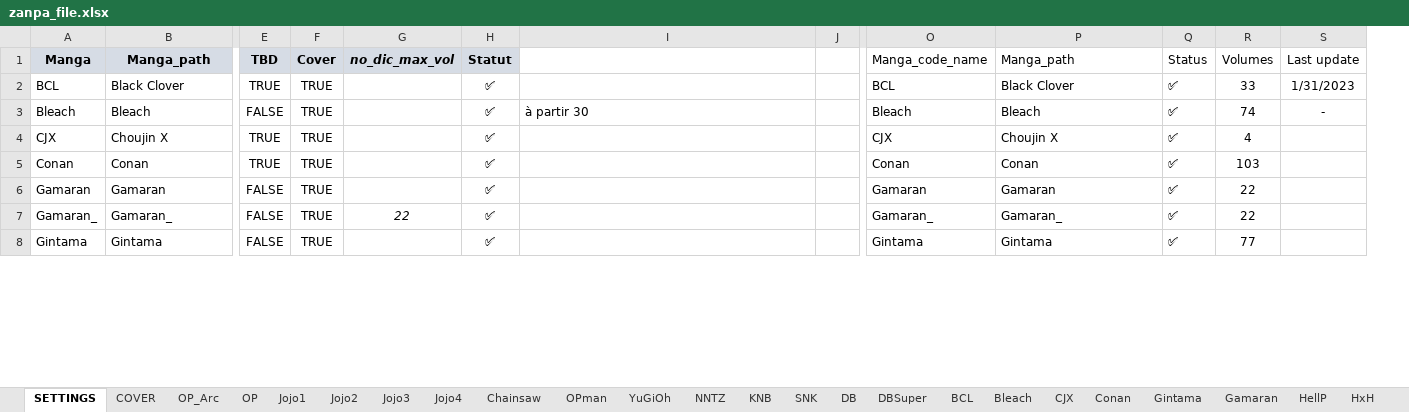
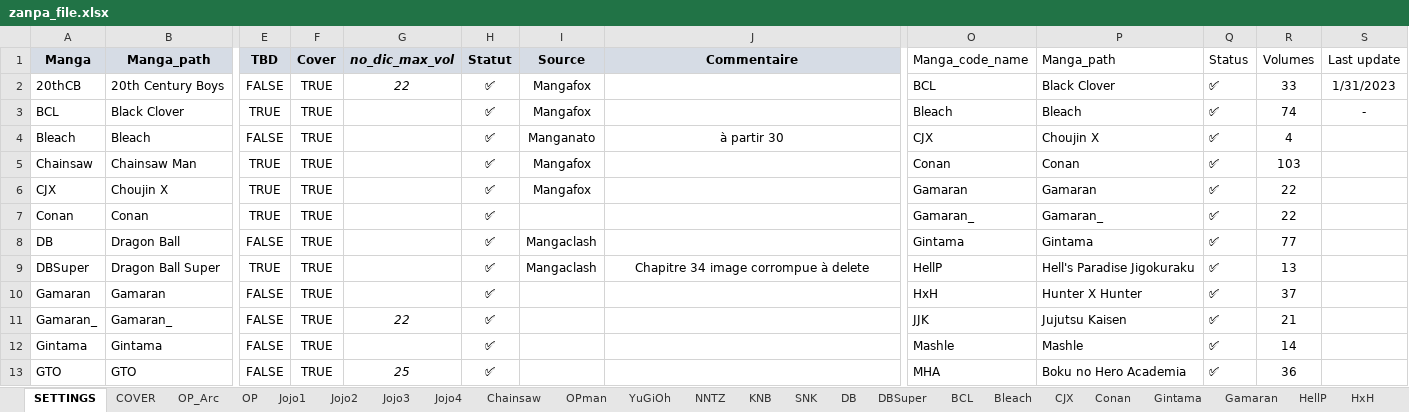
Before and after one commit to PierreRlld/EMS, an Excel workbook: zanpa_file.xlsx, sheet SETTINGS, drawn as a sheet; only a part is shown, gaps mark what is left out; values as stored, in another font and other column widths than the file's, no borders; charts and pictures and conditional formats not drawn; removed rows and columns are numbered as before the commit, all else as after; rows hold the shown columns only; the diff covers the shown part only; the diff names each change by its address in the sheet, - before the commit and + after, or states it on an @@ line.

```diff
--- a/zanpa_file.xlsx (sheet SETTINGS)
+++ b/zanpa_file.xlsx (sheet SETTINGS)
+column I (Source), rows 3-4: Mangafox | Manganato; row 6: Mangafox
-column J, empty
-J1: (empty)
+J1: Commentaire
-J1 fill: none
+J1 fill: #D6DCE5
+row 2: 20thCB | 20th Century Boys | FALSE | TRUE | 22 | ✅ | Mangafox |  | BCL | Black Clover | ✅ | 33 | 1/31/2023
-O3 (Manga_code_name): BCL
+O3 (Manga_code_name): Bleach
-P3 (Manga_path): Black Clover
+P3 (Manga_path): Bleach
-R3 (Volumes): 33
+R3 (Volumes): 74
-S3 (Last update): 1/31/2023
+S3 (Last update): -
-J4 alignment: left
+J4 alignment: center
-O4 (Manga_code_name): Bleach
+O4 (Manga_code_name): CJX
-P4 (Manga_path): Bleach
+P4 (Manga_path): Choujin X
-R4 (Volumes): 74
+R4 (Volumes): 4
-S4 (Last update): -
+S4 (Last update): (empty)
+row 5: Chainsaw | Chainsaw Man | TRUE | TRUE |  | ✅ | Mangafox |  | Conan | Conan | ✅ | 103
-O6 (Manga_code_name): CJX
+O6 (Manga_code_name): Gamaran
-P6 (Manga_path): Choujin X
+P6 (Manga_path): Gamaran
-R6 (Volumes): 4
+R6 (Volumes): 22
-O7 (Manga_code_name): Conan
+O7 (Manga_code_name): Gamaran_
-P7 (Manga_path): Conan
+P7 (Manga_path): Gamaran_
-R7 (Volumes): 103
+R7 (Volumes): 22
+row 8: DB | Dragon Ball | FALSE | TRUE |  | ✅ | Mangaclash |  | Gintama | Gintama | ✅ | 77
+row 9: DBSuper | Dragon Ball Super | TRUE | TRUE |  | ✅ | Mangaclash | Chapitre 34 image corrompue à delete | HellP | Hell's Paradise Jigokuraku | ✅ | 13
-O10 (Manga_code_name): Gamaran
+O10 (Manga_code_name): HxH
-P10 (Manga_path): Gamaran
+P10 (Manga_path): Hunter X Hunter
-R10 (Volumes): 22
+R10 (Volumes): 37
-O11 (Manga_code_name): Gamaran_
+O11 (Manga_code_name): JJK
-P11 (Manga_path): Gamaran_
+P11 (Manga_path): Jujutsu Kaisen
-R11 (Volumes): 22
+R11 (Volumes): 21
-O12 (Manga_code_name): Gintama
+O12 (Manga_code_name): Mashle
-P12 (Manga_path): Gintama
+P12 (Manga_path): Mashle
-R12 (Volumes): 77
+R12 (Volumes): 14
+row 13: GTO | GTO | FALSE | TRUE | 25 | ✅ |  |  | MHA | Boku no Hero Academia | ✅ | 36
```
Also changed, not shown: 17 added rows, 16 removed rows, 1 moved row, 36 edited cells and cell formats elsewhere in this sheet, sheet COVER, sheet SpyF, sheet SakDays, sheet Gamaran, other sheet tabs, formulas that keep their value, update.xlsx, 4 other files.
